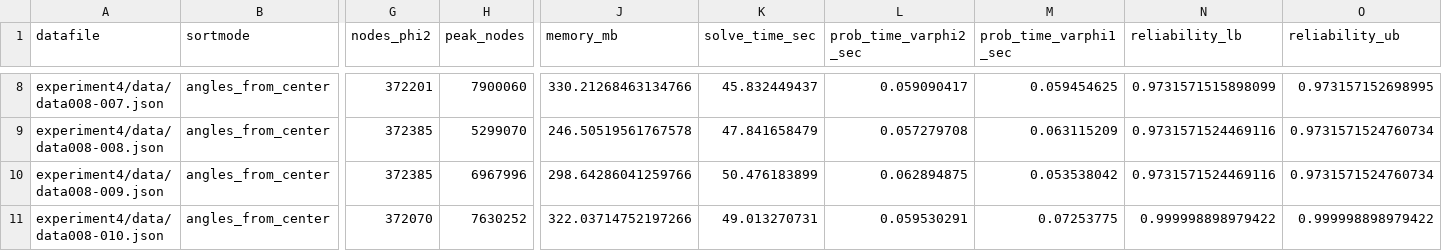
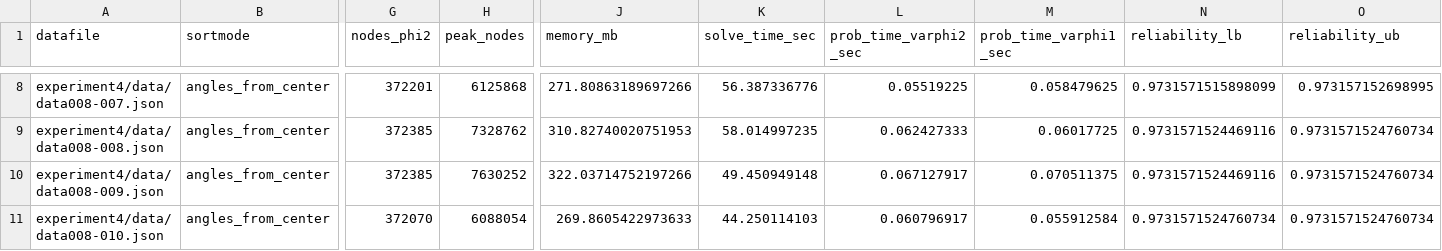
Before and after one commit to rellab/pgcp-experiments, a CSV file: experiment4/results_bdd_008.csv, drawn as a sheet; only a part is shown, gaps mark what is left out; the diff covers the shown part only; the diff names each change by its address in the sheet, - before the commit and + after, or states it on an @@ line.

```diff
--- a/experiment4/results_bdd_008.csv
+++ b/experiment4/results_bdd_008.csv
-H8 (peak_nodes): 7900060
+H8 (peak_nodes): 6125868
-J8 (memory_mb): 330.21268463134766
+J8 (memory_mb): 271.80863189697266
-K8 (solve_time_sec): 45.832449437
+K8 (solve_time_sec): 56.387336776
-L8 (prob_time_varphi2_sec): 0.059090417
+L8 (prob_time_varphi2_sec): 0.05519225
-M8 (prob_time_varphi1_sec): 0.059454625
+M8 (prob_time_varphi1_sec): 0.058479625
-H9 (peak_nodes): 5299070
+H9 (peak_nodes): 7328762
-J9 (memory_mb): 246.50519561767578
+J9 (memory_mb): 310.82740020751953
-K9 (solve_time_sec): 47.841658479
+K9 (solve_time_sec): 58.014997235
-L9 (prob_time_varphi2_sec): 0.057279708
+L9 (prob_time_varphi2_sec): 0.062427333
-M9 (prob_time_varphi1_sec): 0.063115209
+M9 (prob_time_varphi1_sec): 0.06017725
-H10 (peak_nodes): 6967996
+H10 (peak_nodes): 7630252
-J10 (memory_mb): 298.64286041259766
+J10 (memory_mb): 322.03714752197266
-K10 (solve_time_sec): 50.476183899
+K10 (solve_time_sec): 49.450949148
-L10 (prob_time_varphi2_sec): 0.062894875
+L10 (prob_time_varphi2_sec): 0.067127917
-M10 (prob_time_varphi1_sec): 0.053538042
+M10 (prob_time_varphi1_sec): 0.070511375
-H11 (peak_nodes): 7630252
+H11 (peak_nodes): 6088054
-J11 (memory_mb): 322.03714752197266
+J11 (memory_mb): 269.8605422973633
-K11 (solve_time_sec): 49.013270731
+K11 (solve_time_sec): 44.250114103
-L11 (prob_time_varphi2_sec): 0.059530291
+L11 (prob_time_varphi2_sec): 0.060796917
-M11 (prob_time_varphi1_sec): 0.07253775
+M11 (prob_time_varphi1_sec): 0.055912584
-N11 (reliability_lb): 0.999998898979422
+N11 (reliability_lb): 0.9731571524760734
-O11 (reliability_ub): 0.999998898979422
+O11 (reliability_ub): 0.9731571524760734
```
Also changed, not shown: 28 edited cells elsewhere in this file, 10 other files.
